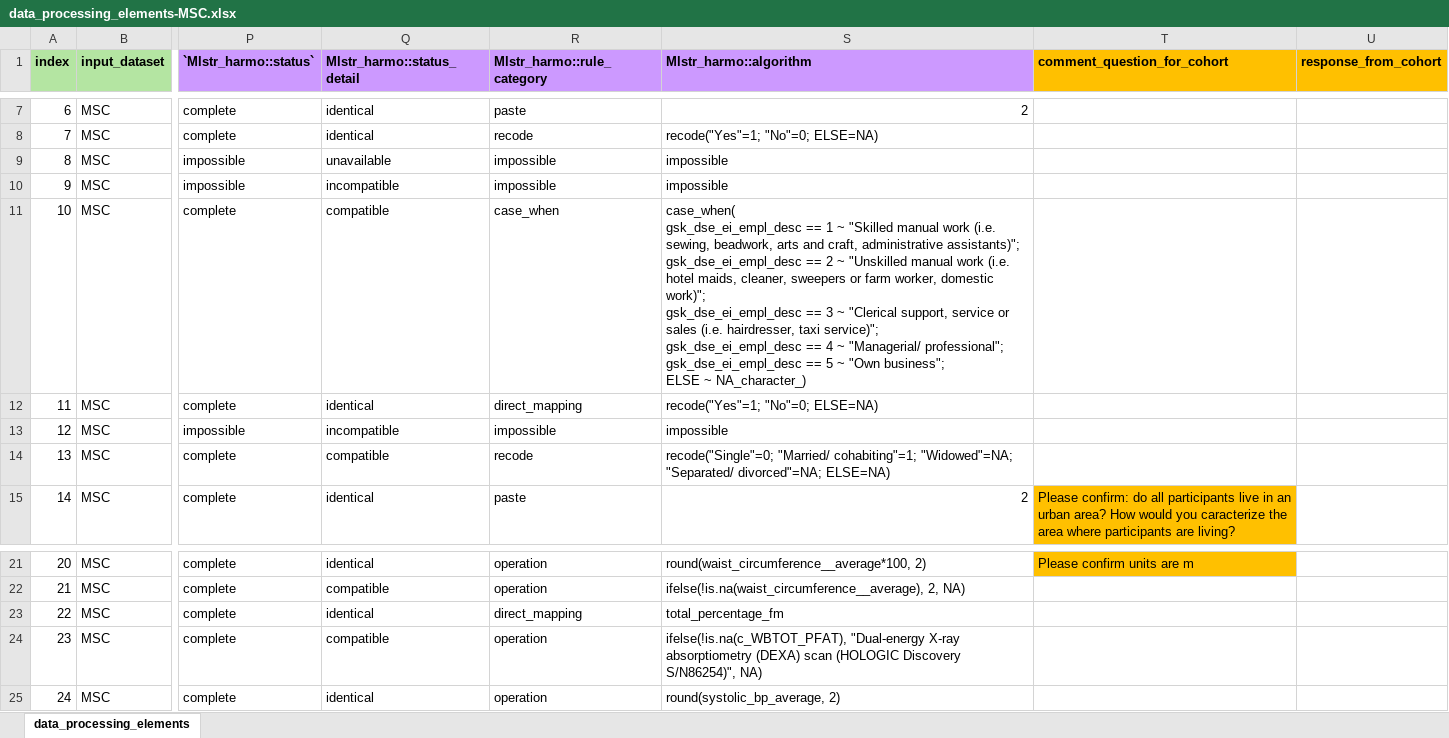
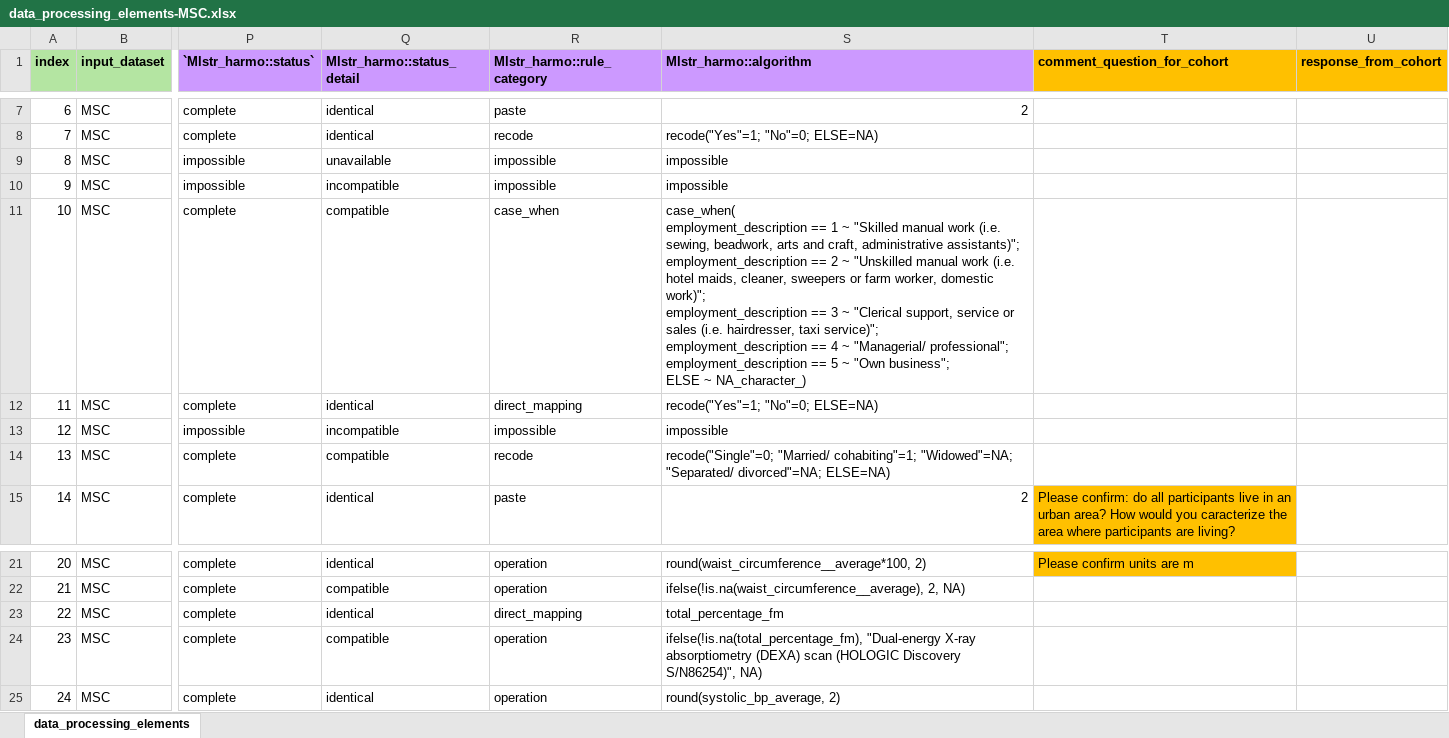
Before and after one commit to maelstrom-research/harmonization_ProPASS, an Excel workbook: data_processing_elements-MSC.xlsx, sheet data_processing_elements, drawn as a sheet; only a part is shown, gaps mark what is left out; values as stored, in another font and other column widths than the file's, no borders; ↵ is a line break in a cell; the diff names each change by its address in the sheet, - before the commit and + after, or states it on an @@ line.

Commit message:
Correct MSC DPE
Correc MSC DPE:
variable name for employment_description
variable name for total_percentage_fm

```diff
--- a/data_processing_elements-MSC.xlsx (sheet data_processing_elements)
+++ b/data_processing_elements-MSC.xlsx (sheet data_processing_elements)
-S11 (Mlstr_harmo::algorithm): case_when( ↵ gsk_dse_ei_empl_desc == 1 ~ "Skilled manual work (i.e. sewing, beadwork, arts and craft, administrative assistants)"; ↵ gsk_dse_ei_empl_desc == 2 ~ "Unskilled manual work (i.e. hotel maids, cleaner, sweepers or farm worker, domestic work)"; ↵ gsk_dse_ei_empl_desc == 3 ~ "Clerical support, service or sales (i.e. hairdresser, taxi service)"; ↵ gsk_dse_ei_empl_desc == 4 ~ "Managerial/ professional"; ↵ gsk_dse_ei_empl_desc == 5…
+S11 (Mlstr_harmo::algorithm): case_when( ↵ employment_description == 1 ~ "Skilled manual work (i.e. sewing, beadwork, arts and craft, administrative assistants)"; ↵ employment_description == 2 ~ "Unskilled manual work (i.e. hotel maids, cleaner, sweepers or farm worker, domestic work)"; ↵ employment_description == 3 ~ "Clerical support, service or sales (i.e. hairdresser, taxi service)"; ↵ employment_description == 4 ~ "Managerial/ professional"; ↵ employment_description == 5…
-S24 (Mlstr_harmo::algorithm): ifelse(!is.na(c_WBTOT_PFAT), "Dual-energy X-ray…
+S24 (Mlstr_harmo::algorithm): ifelse(!is.na(total_percentage_fm), "Dual-energy X-ray…
```
